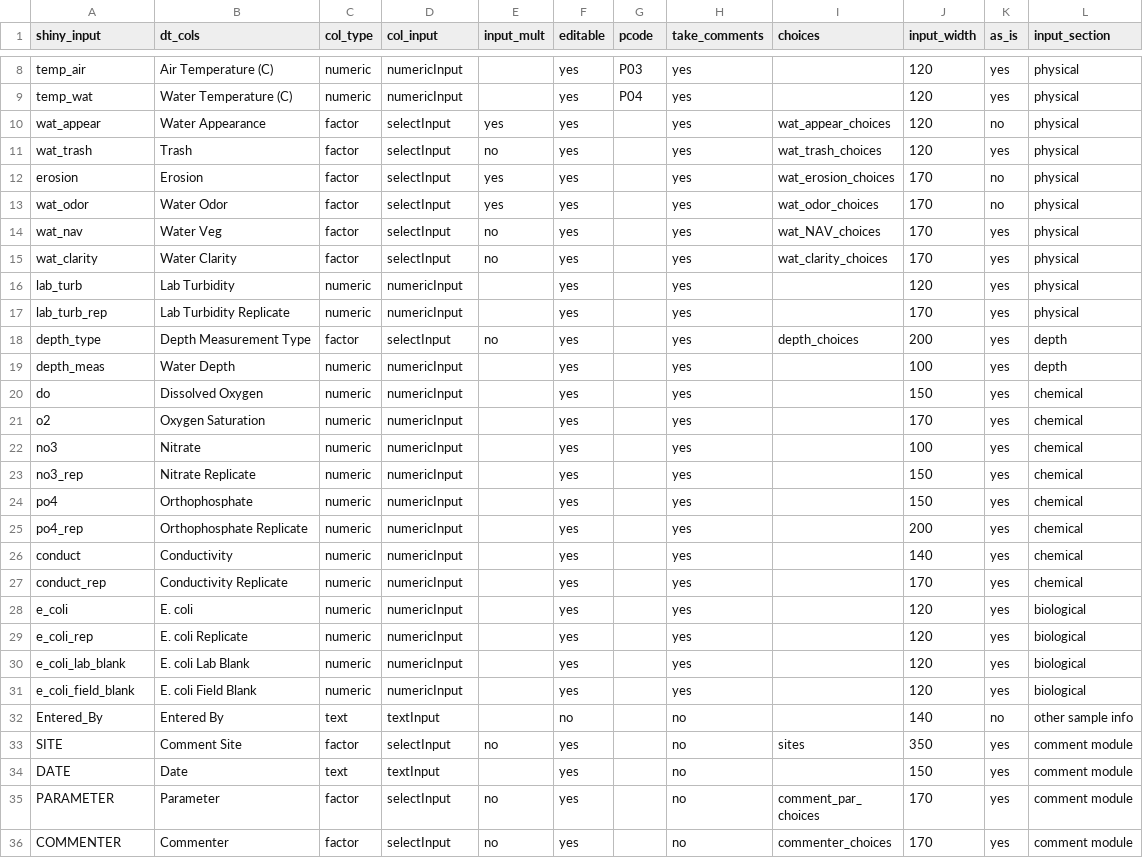
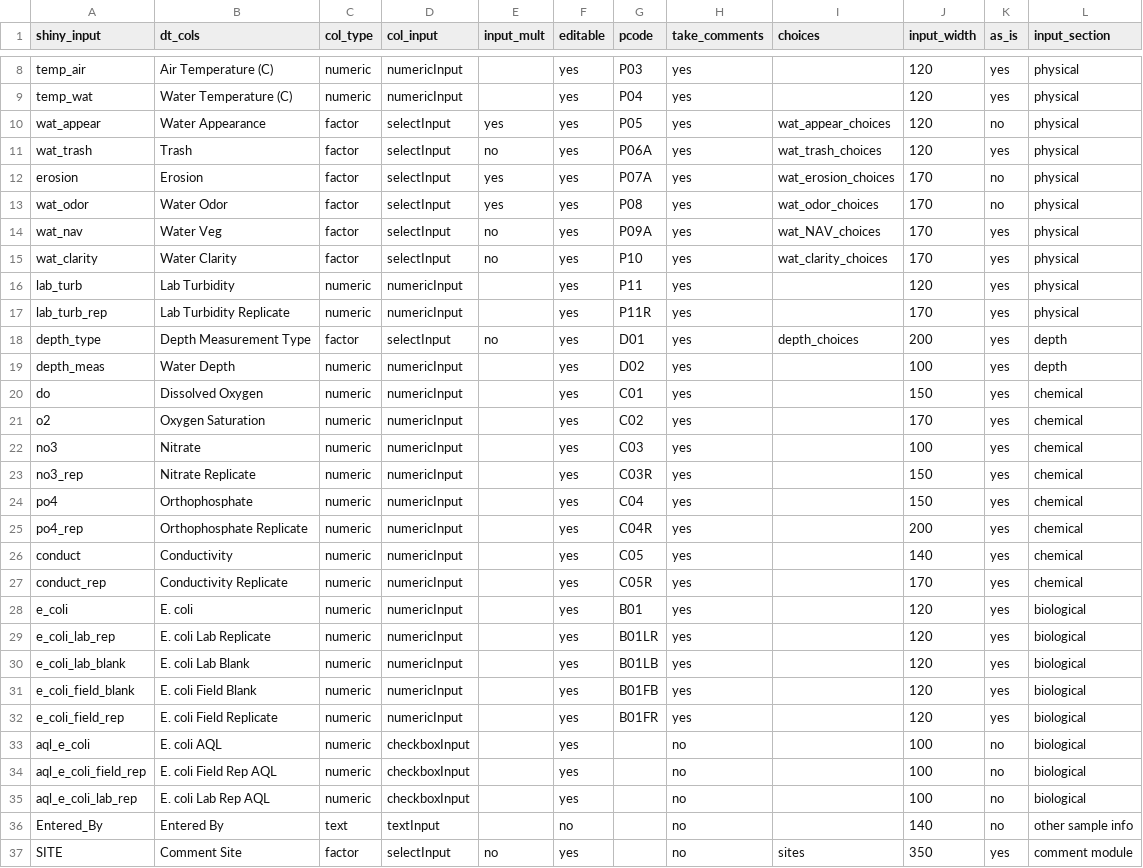
Before and after one commit to dancrocker/BRCWQDM, a CSV file: data/table_fields.csv, drawn as a sheet; only a part is shown, gaps mark what is left out; the shorter side is filled out with more unchanged rows.

Commit message:
Big commit to allow for all bacteria parameters and QC results to be entered and processed with censored value flagging.

```diff
--- a/data/table_fields.csv
+++ b/data/table_fields.csv
@@ -9,24 +9,28 @@
 "temp_wat","Water Temperature (C)","numeric","numericInput",,"yes","P04","yes",,120,"yes","physical"
-"wat_appear","Water Appearance","factor","selectInput","yes","yes",,"yes","wat_appear_choices",120,"no","physical"
-"wat_trash","Trash","factor","selectInput","no","yes",,"yes","wat_trash_choices",120,"yes","physical"
-"erosion","Erosion","factor","selectInput","yes","yes",,"yes","wat_erosion_choices",170,"no","physical"
-"wat_odor","Water Odor","factor","selectInput","yes","yes",,"yes","wat_odor_choices",170,"no","physical"
-"wat_nav","Water Veg","factor","selectInput","no","yes",,"yes","wat_NAV_choices",170,"yes","physical"
-"wat_clarity","Water Clarity","factor","selectInput","no","yes",,"yes","wat_clarity_choices",170,"yes","physical"
-"lab_turb","Lab Turbidity","numeric","numericInput",,"yes",,"yes",,120,"yes","physical"
-"lab_turb_rep","Lab Turbidity Replicate","numeric","numericInput",,"yes",,"yes",,170,"yes","physical"
-"depth_type","Depth Measurement Type","factor","selectInput","no","yes",,"yes","depth_choices",200,"yes","depth"
-"depth_meas","Water Depth","numeric","numericInput",,"yes",,"yes",,100,"yes","depth"
-"do","Dissolved Oxygen","numeric","numericInput",,"yes",,"yes",,150,"yes","chemical"
-"o2","Oxygen Saturation","numeric","numericInput",,"yes",,"yes",,170,"yes","chemical"
-"no3","Nitrate","numeric","numericInput",,"yes",,"yes",,100,"yes","chemical"
-"no3_rep","Nitrate Replicate","numeric","numericInput",,"yes",,"yes",,150,"yes","chemical"
-"po4","Orthophosphate","numeric","numericInput",,"yes",,"yes",,150,"yes","chemical"
-"po4_rep","Orthophosphate Replicate","numeric","numericInput",,"yes",,"yes",,200,"yes","chemical"
-"conduct","Conductivity","numeric","numericInput",,"yes",,"yes",,140,"yes","chemical"
-"conduct_rep","Conductivity Replicate","numeric","numericInput",,"yes",,"yes",,170,"yes","chemical"
-"e_coli","E. coli","numeric","numericInput",,"yes",,"yes",,120,"yes","biological"
-"e_coli_rep","E. coli Replicate","numeric","numericInput",,"yes",,"yes",,120,"yes","biological"
-"e_coli_lab_blank","E. coli Lab Blank","numeric","numericInput",,"yes",,"yes",,120,"yes","biological"
-"e_coli_field_blank","E. coli Field Blank","numeric","numericInput",,"yes",,"yes",,120,"yes","biological"
+"wat_appear","Water Appearance","factor","selectInput","yes","yes","P05","yes","wat_appear_choices",120,"no","physical"
+"wat_trash","Trash","factor","selectInput","no","yes","P06A","yes","wat_trash_choices",120,"yes","physical"
+"erosion","Erosion","factor","selectInput","yes","yes","P07A","yes","wat_erosion_choices",170,"no","physical"
+"wat_odor","Water Odor","factor","selectInput","yes","yes","P08","yes","wat_odor_choices",170,"no","physical"
+"wat_nav","Water Veg","factor","selectInput","no","yes","P09A","yes","wat_NAV_choices",170,"yes","physical"
+"wat_clarity","Water Clarity","factor","selectInput","no","yes","P10","yes","wat_clarity_choices",170,"yes","physical"
+"lab_turb","Lab Turbidity","numeric","numericInput",,"yes","P11","yes",,120,"yes","physical"
+"lab_turb_rep","Lab Turbidity Replicate","numeric","numericInput",,"yes","P11R","yes",,170,"yes","physical"
+"depth_type","Depth Measurement Type","factor","selectInput","no","yes","D01","yes","depth_choices",200,"yes","depth"
+"depth_meas","Water Depth","numeric","numericInput",,"yes","D02","yes",,100,"yes","depth"
+"do","Dissolved Oxygen","numeric","numericInput",,"yes","C01","yes",,150,"yes","chemical"
+"o2","Oxygen Saturation","numeric","numericInput",,"yes","C02","yes",,170,"yes","chemical"
+"no3","Nitrate","numeric","numericInput",,"yes","C03","yes",,100,"yes","chemical"
+"no3_rep","Nitrate Replicate","numeric","numericInput",,"yes","C03R","yes",,150,"yes","chemical"
+"po4","Orthophosphate","numeric","numericInput",,"yes","C04","yes",,150,"yes","chemical"
+"po4_rep","Orthophosphate Replicate","numeric","numericInput",,"yes","C04R","yes",,200,"yes","chemical"
+"conduct","Conductivity","numeric","numericInput",,"yes","C05","yes",,140,"yes","chemical"
+"conduct_rep","Conductivity Replicate","numeric","numericInput",,"yes","C05R","yes",,170,"yes","chemical"
+"e_coli","E. coli","numeric","numericInput",,"yes","B01","yes",,120,"yes","biological"
+"e_coli_lab_rep","E. coli Lab Replicate","numeric","numericInput",,"yes","B01LR","yes",,120,"yes","biological"
+"e_coli_lab_blank","E. coli Lab Blank","numeric","numericInput",,"yes","B01LB","yes",,120,"yes","biological"
+"e_coli_field_blank","E. coli Field Blank","numeric","numericInput",,"yes","B01FB","yes",,120,"yes","biological"
+"e_coli_field_rep","E. coli Field Replicate","numeric","numericInput",,"yes","B01FR","yes",,120,"yes","biological"
+"aql_e_coli","E. coli AQL","numeric","checkboxInput",,"yes",,"no",,100,"no","biological"
+"aql_e_coli_field_rep","E. coli Field Rep AQL","numeric","checkboxInput",,"yes",,"no",,100,"no","biological"
+"aql_e_coli_lab_rep","E. coli Lab Rep AQL","numeric","checkboxInput",,"yes",,"no",,100,"no","biological"
 "Entered_By","Entered By","text","textInput",,"no",,"no",,140,"no","other sample info"
```
Also changed, not shown: 5 other files.
